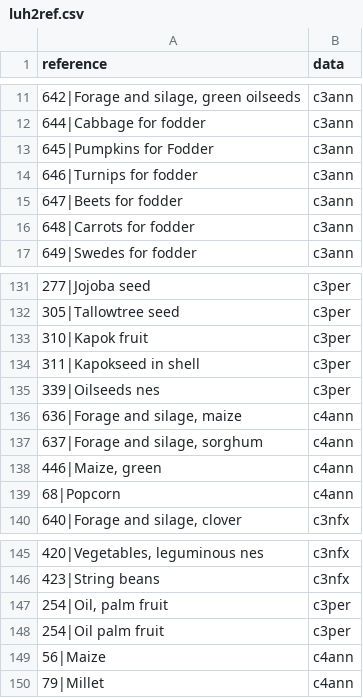
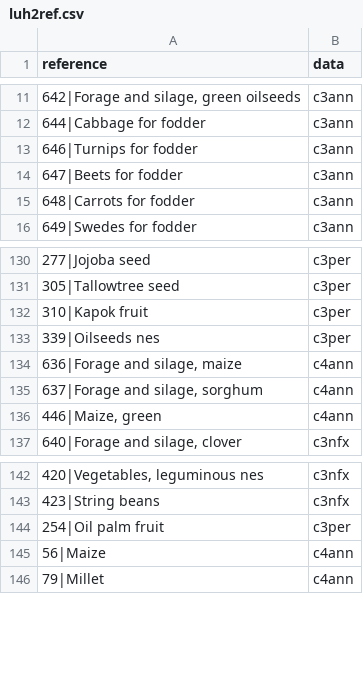
Before and after one commit to pik-piam/mrmagpiedownscaled, a CSV file: inst/extdata/luh2ref.csv, drawn as a sheet; only a part is shown, gaps mark what is left out.

```diff
--- a/inst/extdata/luh2ref.csv
+++ b/inst/extdata/luh2ref.csv
@@ -12,3 +12,2 @@ reference;data
 644|Cabbage for fodder;c3ann
-645|Pumpkins for Fodder;c3ann
 646|Turnips for fodder;c3ann
@@ -133,3 +132,2 @@ reference;data
 310|Kapok fruit;c3per
-311|Kapokseed in shell;c3per
 339|Oilseeds nes;c3per
@@ -138,3 +136,2 @@ reference;data
 446|Maize, green;c4ann
-68|Popcorn;c4ann
 640|Forage and silage, clover;c3nfx
@@ -146,3 +143,2 @@ reference;data
 423|String beans;c3nfx
-254|Oil, palm fruit;c3per
 254|Oil palm fruit;c3per
```
Also changed, not shown: inst/extdata/magpie2ref.csv, 9 other files.
